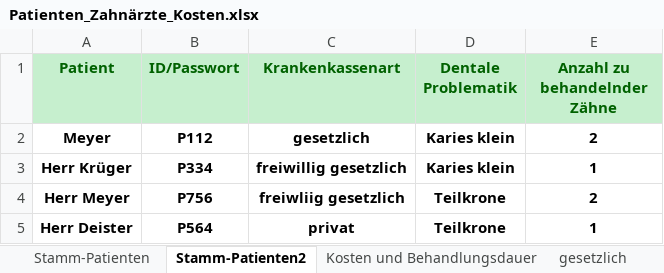
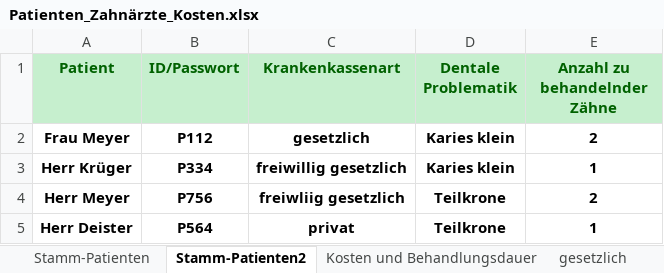
Before and after one commit to theodorekala53/Tkinter_Dentist_GUI, an Excel workbook: Patienten_Zahnärzte_Kosten.xlsx, sheet Stamm-Patienten2, drawn as a sheet; only a part is shown; values as stored, in another font and other column widths than the file's, no borders; the diff names each change by its address in the sheet, - before the commit and + after, or states it on an @@ line.

```diff
--- a/Patienten_Zahnärzte_Kosten.xlsx (sheet Stamm-Patienten2)
+++ b/Patienten_Zahnärzte_Kosten.xlsx (sheet Stamm-Patienten2)
-A2 (Patient): Meyer
+A2 (Patient): Frau Meyer
```
Also changed, not shown: Database/Patienten_Zahnärzte_Kosten.xlsx, rendezvous.xlsx, 3 other files.
